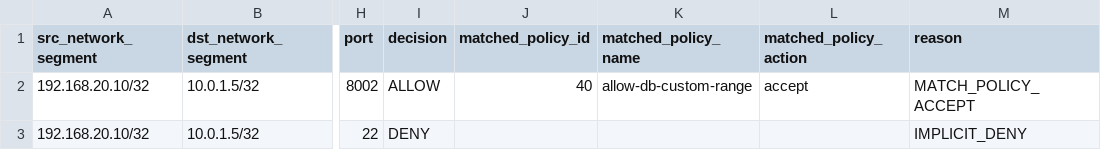
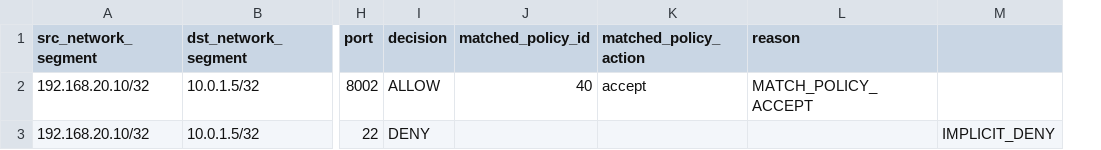
Before and after one commit to tig4605246/fortigate-rule-parser, a CSV file: samples/case04_service_group_custom_range/expected/expected.csv, drawn as a sheet; only a part is shown, gaps mark what is left out; removed rows and columns are numbered as before the commit, all else as after; the diff names each change by its address in the sheet, - before the commit and + after, or states it on an @@ line.

```diff
--- a/samples/case04_service_group_custom_range/expected/expected.csv
+++ b/samples/case04_service_group_custom_range/expected/expected.csv
-column K (matched_policy_name), row 2: allow-db-custom-range
+column M, row 3: IMPLICIT_DENY
-L3 (reason): IMPLICIT_DENY
+L3 (reason): (empty)
```
Also changed, not shown: samples/case01_address_only_implicit_deny/expected/expected.csv, samples/case02_addrgrp_basic/expected/expected.csv, 14 other files.
